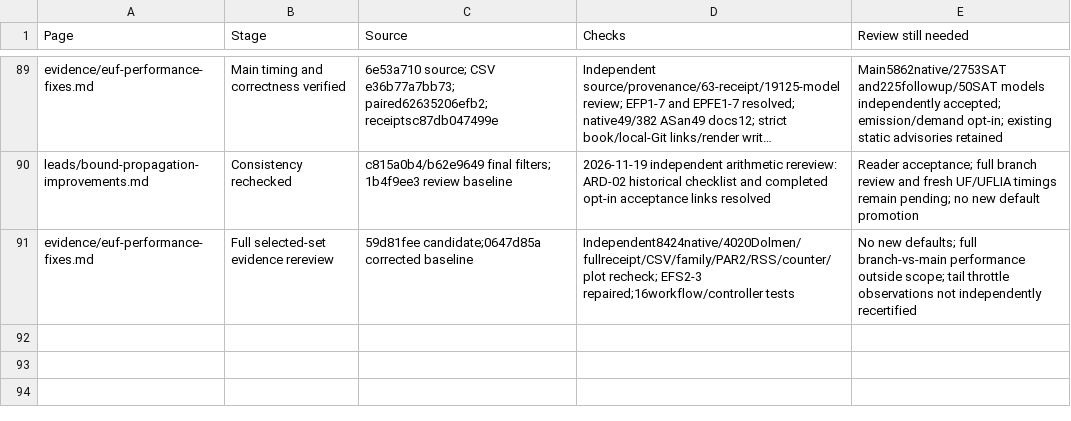
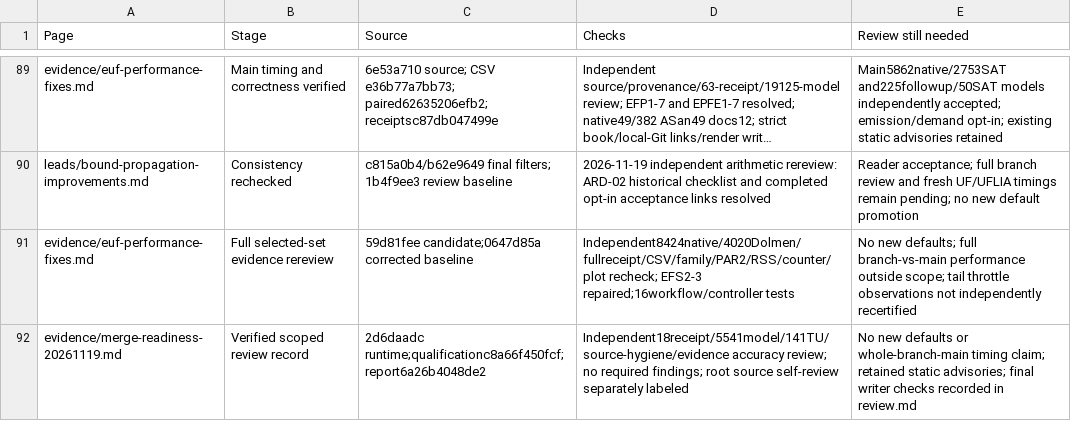
Before and after one commit to MikolasJanota/primo, a CSV file: docs/review.csv, drawn as a sheet; only a part is shown, gaps mark what is left out; long unchanged cells end in …; the diff names each change by its address in the sheet, - before the commit and + after, or states it on an @@ line.

Commit message:
Qualify hybrid resource repair and record branch merge review

```diff
--- a/docs/review.csv
+++ b/docs/review.csv
+row 92: evidence/merge-readiness-20261119.md | Verified scoped review record | 2d6daadc runtime;qualificationc8a66f450fcf;report6a26b4048de2 | Independent18receipt/5541model/141TU/source-hygiene/evidence accuracy review; no required findings; root source self-review separately labeled | No new defaults or whole-branch-main timing claim; retained static advisories; final writer checks recorded in review.md
```
Also changed, not shown: 18 other files.
